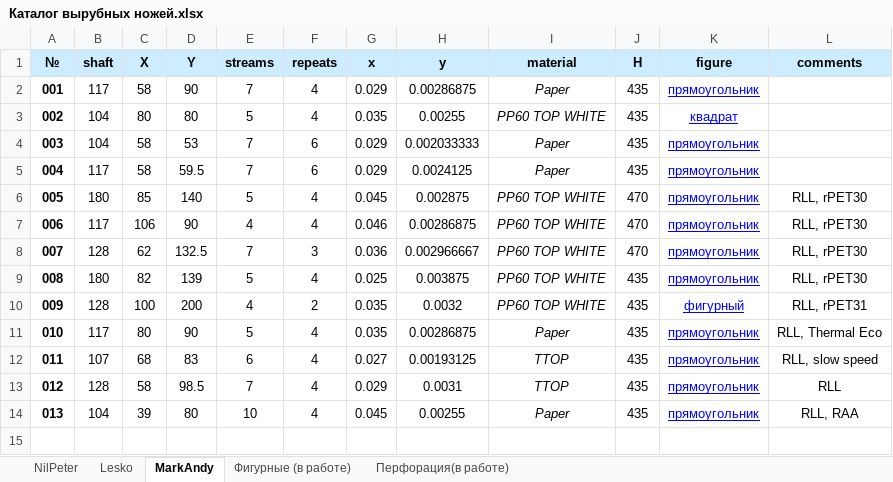
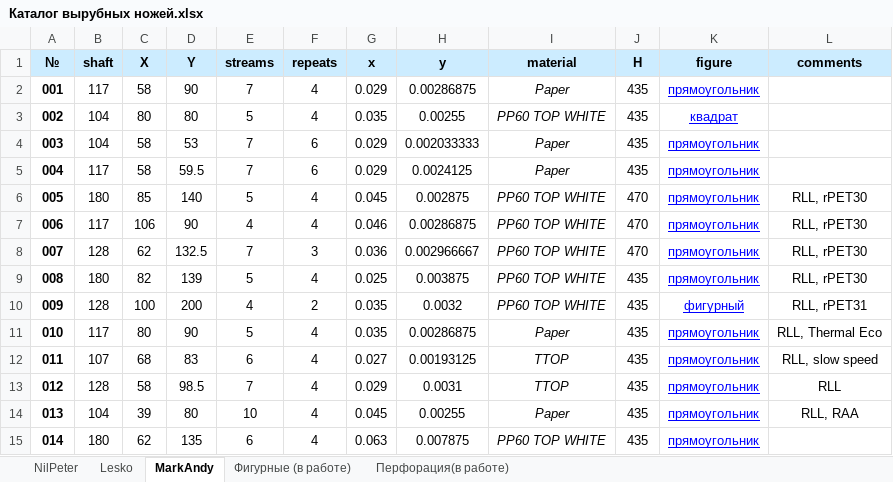
Before and after one commit to wargie/Die_Cutting, an Excel workbook: Каталог вырубных ножей.xlsx, sheet MarkAndy, drawn as a sheet; values as stored, in another font and other column widths than the file's, no borders; the diff names each change by its address in the sheet, - before the commit and + after, or states it on an @@ line.

```diff
--- a/Каталог вырубных ножей.xlsx (sheet MarkAndy)
+++ b/Каталог вырубных ножей.xlsx (sheet MarkAndy)
+row 15: 014 | 180 | 62 | 135 | 6 | 4 | 0.063 | 0.007875 | PP60 TOP WHITE | 435 | прямоугольник
```
Also changed, not shown: sheet NilPeter, sheet Lesko, sheet Фигурные (в работе), 24 other files.
